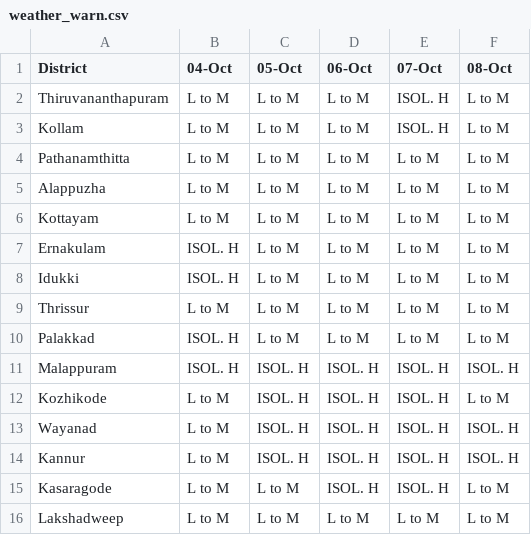
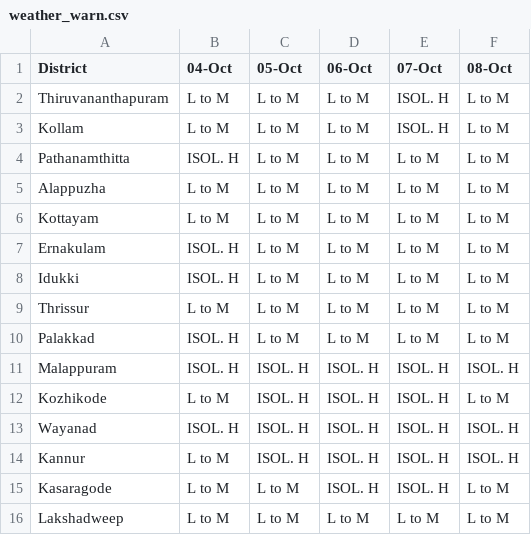
Before and after one commit to arungop/kerala-weather-collector, a CSV file: data/weather_warn.csv, drawn as a sheet.

```diff
--- a/data/weather_warn.csv
+++ b/data/weather_warn.csv
@@ -3,3 +3,3 @@ Thiruvananthapuram,L to M,L to M,L to M,ISOL. H,L to M
 Kollam,L to M,L to M,L to M,ISOL. H,L to M
-Pathanamthitta,L to M,L to M,L to M,L to M,L to M
+Pathanamthitta,ISOL. H,L to M,L to M,L to M,L to M
 Alappuzha,L to M,L to M,L to M,L to M,L to M
@@ -12,3 +12,3 @@ Malappuram,ISOL. H,ISOL. H,ISOL. H,ISOL. H,ISOL. H
 Kozhikode,L to M,ISOL. H,ISOL. H,ISOL. H,L to M
-Wayanad,L to M,ISOL. H,ISOL. H,ISOL. H,ISOL. H
+Wayanad,ISOL. H,ISOL. H,ISOL. H,ISOL. H,ISOL. H
 Kannur,L to M,ISOL. H,ISOL. H,ISOL. H,ISOL. H
```
Also changed, not shown: docs/data/weather_warn.csv, 1 other file.
